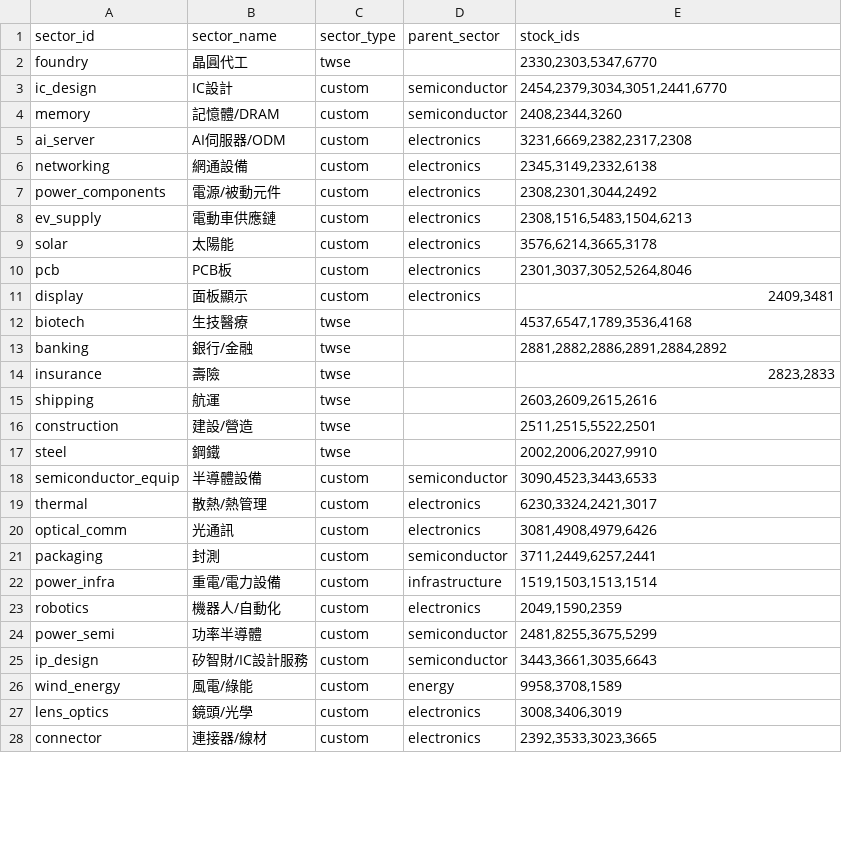
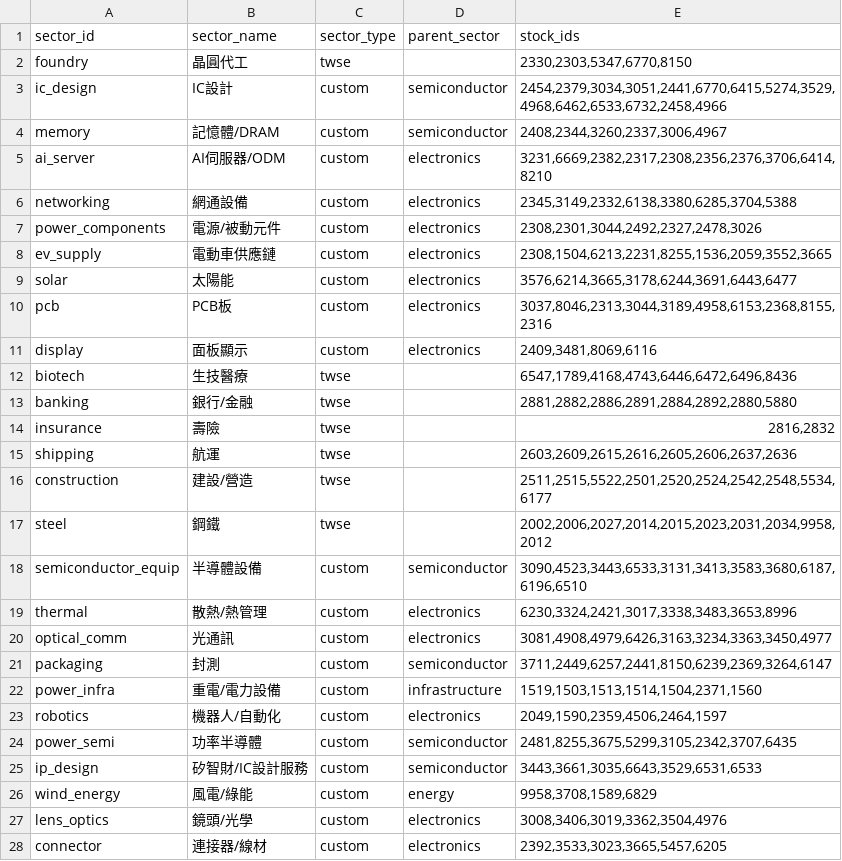
Before and after one commit to win81134679-dot/finlab-sector-radar, a CSV file: custom_sectors.csv, drawn as a sheet; only a part is shown; the diff covers the shown part only.

Commit message:
feat: 擴充 CSV 成份股 + 前端顯示 X/Y 檔提示 + ExitAlertPanel 移至底部
- custom_sectors.csv: 45 板塊從 avg 3.6 擴充至 avg 6.9 隻/板塊（310 隻，全部經 API 驗證活躍）
  移除已下市股票（4537/3536/2823/2833/6008 等），排除 ETF/TDR
- multi_signal.py: 輸出新增 constituent_count 欄位（CSV 定義的成份股總數）
- types.ts + fetcher.ts: SectorData / Zod schema 新增 constituent_count
- AccelerationPanel.tsx:
  - ExitAlertPanel 從頂部移至底部（修正遮擋板塊列表問題）
  - 板塊 header 顯示 '2/8 檔（6 檔未達門檻）' 格式提示

```diff
--- a/custom_sectors.csv
+++ b/custom_sectors.csv
@@ -1,28 +1,28 @@
 sector_id,sector_name,sector_type,parent_sector,stock_ids
-foundry,晶圓代工,twse,,"2330,2303,5347,6770"
-ic_design,IC設計,custom,semiconductor,"2454,2379,3034,3051,2441,6770"
-memory,記憶體/DRAM,custom,semiconductor,"2408,2344,3260"
-ai_server,AI伺服器/ODM,custom,electronics,"3231,6669,2382,2317,2308"
-networking,網通設備,custom,electronics,"2345,3149,2332,6138"
-power_components,電源/被動元件,custom,electronics,"2308,2301,3044,2492"
-ev_supply,電動車供應鏈,custom,electronics,"2308,1516,5483,1504,6213"
-solar,太陽能,custom,electronics,"3576,6214,3665,3178"
-pcb,PCB板,custom,electronics,"2301,3037,3052,5264,8046"
-display,面板顯示,custom,electronics,"2409,3481"
-biotech,生技醫療,twse,,"4537,6547,1789,3536,4168"
-banking,銀行/金融,twse,,"2881,2882,2886,2891,2884,2892"
-insurance,壽險,twse,,"2823,2833"
-shipping,航運,twse,,"2603,2609,2615,2616"
-construction,建設/營造,twse,,"2511,2515,5522,2501"
-steel,鋼鐵,twse,,"2002,2006,2027,9910"
-semiconductor_equip,半導體設備,custom,semiconductor,"3090,4523,3443,6533"
-thermal,散熱/熱管理,custom,electronics,"6230,3324,2421,3017"
-optical_comm,光通訊,custom,electronics,"3081,4908,4979,6426"
-packaging,封測,custom,semiconductor,"3711,2449,6257,2441"
-power_infra,重電/電力設備,custom,infrastructure,"1519,1503,1513,1514"
-robotics,機器人/自動化,custom,electronics,"2049,1590,2359"
-power_semi,功率半導體,custom,semiconductor,"2481,8255,3675,5299"
-ip_design,矽智財/IC設計服務,custom,semiconductor,"3443,3661,3035,6643"
-wind_energy,風電/綠能,custom,energy,"9958,3708,1589"
-lens_optics,鏡頭/光學,custom,electronics,"3008,3406,3019"
-connector,連接器/線材,custom,electronics,"2392,3533,3023,3665"
+foundry,晶圓代工,twse,,"2330,2303,5347,6770,8150"
+ic_design,IC設計,custom,semiconductor,"2454,2379,3034,3051,2441,6770,6415,5274,3529,4968,6462,6533,6732,2458,4966"
+memory,記憶體/DRAM,custom,semiconductor,"2408,2344,3260,2337,3006,4967"
+ai_server,AI伺服器/ODM,custom,electronics,"3231,6669,2382,2317,2308,2356,2376,3706,6414,8210"
+networking,網通設備,custom,electronics,"2345,3149,2332,6138,3380,6285,3704,5388"
+power_components,電源/被動元件,custom,electronics,"2308,2301,3044,2492,2327,2478,3026"
+ev_supply,電動車供應鏈,custom,electronics,"2308,1504,6213,2231,8255,1536,2059,3552,3665"
+solar,太陽能,custom,electronics,"3576,6214,3665,3178,6244,3691,6443,6477"
+pcb,PCB板,custom,electronics,"3037,8046,2313,3044,3189,4958,6153,2368,8155,2316"
+display,面板顯示,custom,electronics,"2409,3481,8069,6116"
+biotech,生技醫療,twse,,"6547,1789,4168,4743,6446,6472,6496,8436"
+banking,銀行/金融,twse,,"2881,2882,2886,2891,2884,2892,2880,5880"
+insurance,壽險,twse,,"2816,2832"
+shipping,航運,twse,,"2603,2609,2615,2616,2605,2606,2637,2636"
+construction,建設/營造,twse,,"2511,2515,5522,2501,2520,2524,2542,2548,5534,6177"
+steel,鋼鐵,twse,,"2002,2006,2027,2014,2015,2023,2031,2034,9958,2012"
+semiconductor_equip,半導體設備,custom,semiconductor,"3090,4523,3443,6533,3131,3413,3583,3680,6187,6196,6510"
+thermal,散熱/熱管理,custom,electronics,"6230,3324,2421,3017,3338,3483,3653,8996"
+optical_comm,光通訊,custom,electronics,"3081,4908,4979,6426,3163,3234,3363,3450,4977"
+packaging,封測,custom,semiconductor,"3711,2449,6257,2441,8150,6239,2369,3264,6147"
+power_infra,重電/電力設備,custom,infrastructure,"1519,1503,1513,1514,1504,2371,1560"
+robotics,機器人/自動化,custom,electronics,"2049,1590,2359,4506,2464,1597"
+power_semi,功率半導體,custom,semiconductor,"2481,8255,3675,5299,3105,2342,3707,6435"
+ip_design,矽智財/IC設計服務,custom,semiconductor,"3443,3661,3035,6643,3529,6531,6533"
+wind_energy,風電/綠能,custom,energy,"9958,3708,1589,6829"
+lens_optics,鏡頭/光學,custom,electronics,"3008,3406,3019,3362,3504,4976"
+connector,連接器/線材,custom,electronics,"2392,3533,3023,3665,5457,6205"
```
Also changed, not shown: 17 edited cells elsewhere in this file, 4 other files.
